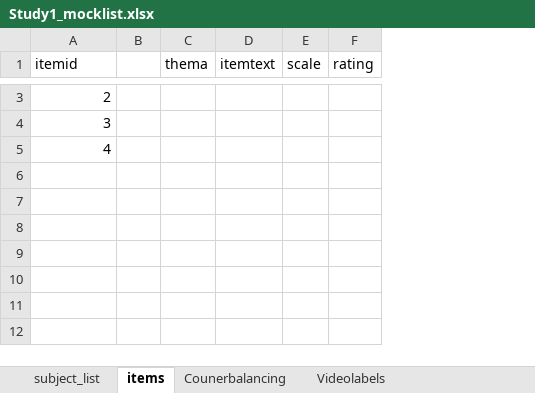
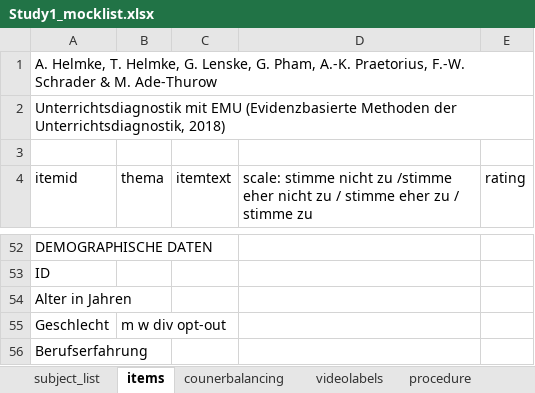
Before and after one commit to ginaamri/Mandy-PhD, an Excel workbook: paper_1/0_data/Study1_mocklist.xlsx, sheet items, drawn as a sheet; only a part is shown, gaps mark what is left out; values as stored, in another font and other column widths than the file's, no cell formats; removed rows and columns are numbered as before the commit, all else as after; the diff covers the shown part only; the diff names each change by its address in the sheet, - before the commit and + after, or states it on an @@ line.

```diff
--- a/paper_1/0_data/Study1_mocklist.xlsx (sheet items)
+++ b/paper_1/0_data/Study1_mocklist.xlsx (sheet items)
-sheet tab: Counerbalancing
+sheet tab: counerbalancing
-sheet tab: Videolabels
+sheet tab: videolabels
+sheet tab: procedure
-column B, empty
-column E (scale), empty
+column D, row 4: scale: stimme nicht zu /stimme eher nicht zu / stimme eher zu / stimme zu
+row 1: A. Helmke, T. Helmke, G. Lenske, G. Pham, A.-K. Praetorius, F.-W. Schrader & M. Ade-Thurow
+row 2: Unterrichtsdiagnostik mit EMU (Evidenzbasierte Methoden der Unterrichtsdiagnostik, 2018)
+row 3: (empty)
-A52 (itemid): 2
+A52 (itemid): DEMOGRAPHISCHE DATEN
-A53 (itemid): 3
+A53 (itemid): ID
-A54 (itemid): 4
+A54 (itemid): Alter in Jahren
+row 55: Geschlecht | m w div opt-out
+row 56: Berufserfahrung
```
Also changed, not shown: 46 added rows and 1 edited cell elsewhere in this sheet, sheet counerbalancing, sheet subject_list, cell formats.
